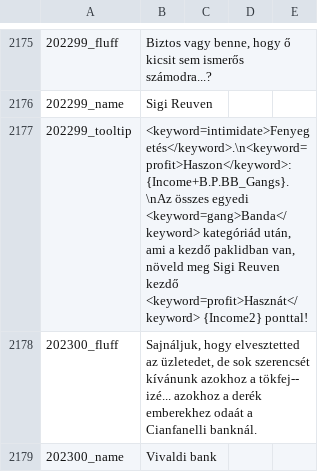
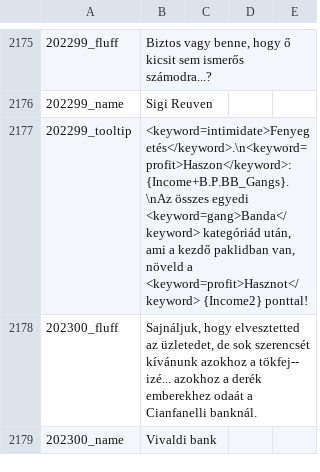
Before and after one commit to JohnAngel90/Gwent, a CSV file: en-us.csv, drawn as a sheet; only a part is shown, gaps mark what is left out; the diff covers the shown part only.

```diff
--- a/en-us.csv
+++ b/en-us.csv
@@ -2176,3 +2176,3 @@
 202299_name;Sigi Reuven
-202299_tooltip;<keyword=intimidate>Fenyegetés</keyword>.\n<keyword=profit>Haszon</keyword>: {Income+B.P.BB_Gangs}.\nAz összes egyedi <keyword=gang>Banda</keyword> kategóriád után, ami a kezdő paklidban van, növeld meg Sigi Reuven kezdő <keyword=profit>Hasznát</keyword> {Income2} ponttal!
+202299_tooltip;<keyword=intimidate>Fenyegetés</keyword>.\n<keyword=profit>Haszon</keyword>: {Income+B.P.BB_Gangs}.\nAz összes egyedi <keyword=gang>Banda</keyword> kategóriád után, ami a kezdő paklidban van, növeld a <keyword=profit>Hasznot</keyword> {Income2} ponttal!
 202300_fluff;Sajnáljuk, hogy elvesztetted az üzletedet, de sok szerencsét kívánunk azokhoz a tökfej-- izé... azokhoz a derék emberekhez odaát a Cianfanelli banknál.
```
Also changed, not shown: 81 edited cells elsewhere in this file.
